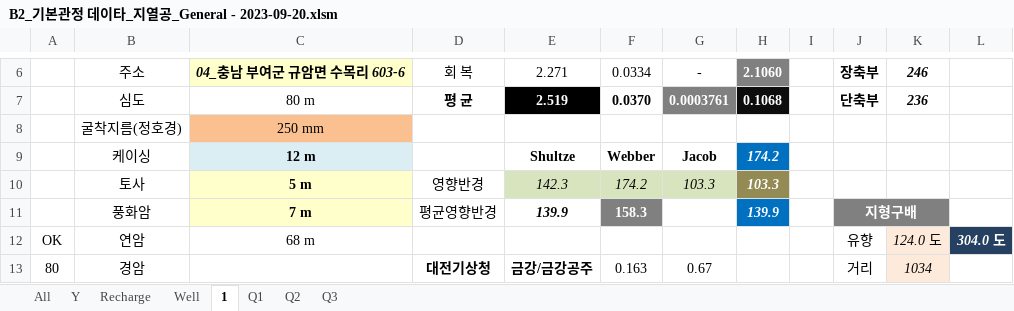
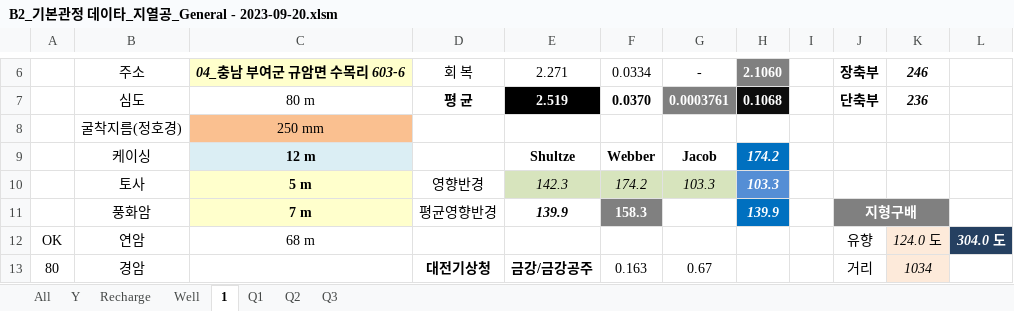
Before and after one commit to ihanseol/02_Excel, an Excel workbook: 07_LandSlide/09_기본관정데이타/B2_기본관정 데이타_지열공_General - 2023-09-20.xlsm, sheet 1, drawn as a sheet; only a part is shown, gaps mark what is left out; values as stored, in another font and other column widths than the file's, no borders; charts and pictures not drawn; the diff names each change by its address in the sheet, - before the commit and + after, or states it on an @@ line.

Commit message:
add

```diff
--- a/07_LandSlide/09_기본관정데이타/B2_기본관정 데이타_지열공_General - 2023-09-20.xlsm (sheet 1)
+++ b/07_LandSlide/09_기본관정데이타/B2_기본관정 데이타_지열공_General - 2023-09-20.xlsm (sheet 1)
-H10 fill: #948A54
+H10 fill: #558ED5
```
Also changed, not shown: charts or pictures.
